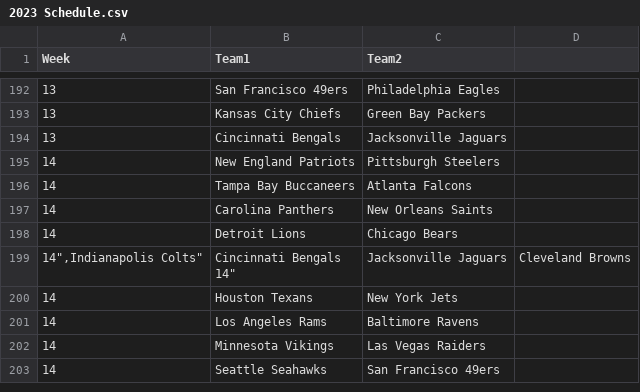
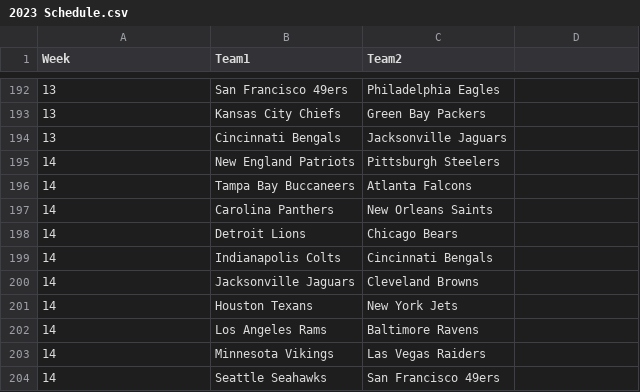
Before and after one commit to ziowm/FFHelper, a CSV file: 2023 Schedule.csv, drawn as a sheet; only a part is shown, gaps mark what is left out.

```diff
--- a/2023 Schedule.csv
+++ b/2023 Schedule.csv
@@ -198,4 +198,4 @@
 "14","Detroit Lions","Chicago Bears"
-"14"","Indianapolis Colts","Cincinnati Bengals
-"14","Jacksonville Jaguars","Cleveland Browns"
+"14","Indianapolis Colts","Cincinnati Bengals"
+"14","Jacksonville Jaguars","Cleveland Browns"
 "14","Houston Texans","New York Jets"
```
